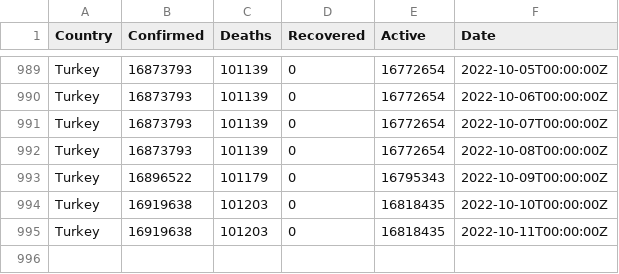
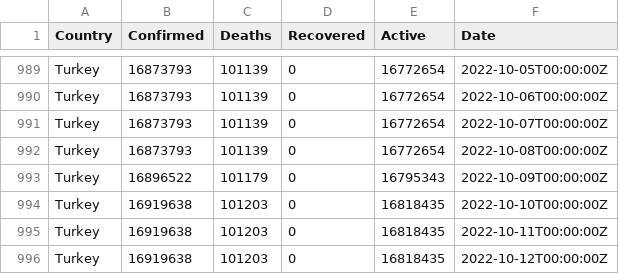
Before and after one commit to ocakhasan/fetch_covid_daily, a CSV file: turkey_covid.csv, drawn as a sheet; only a part is shown, gaps mark what is left out.

```diff
--- a/turkey_covid.csv
+++ b/turkey_covid.csv
@@ -995 +995,2 @@ Turkey,16919638,101203,0,16818435,2022-10-10T00:00:00Z
 Turkey,16919638,101203,0,16818435,2022-10-11T00:00:00Z
+Turkey,16919638,101203,0,16818435,2022-10-12T00:00:00Z
```
